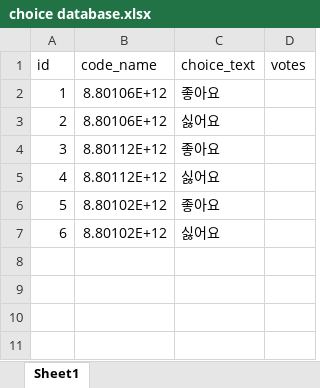
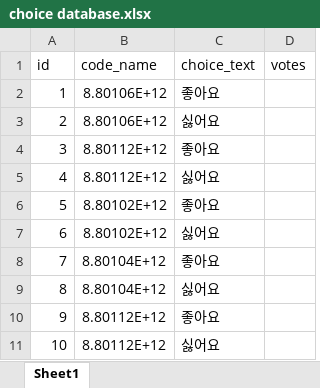
Before and after one commit to lmh0812/hackathon_project, an Excel workbook: choice database.xlsx, sheet Sheet1, drawn as a sheet; values as stored, in another font and other column widths than the file's, no borders; the diff names each change by its address in the sheet, - before the commit and + after, or states it on an @@ line.

```diff
--- a/choice database.xlsx (sheet Sheet1)
+++ b/choice database.xlsx (sheet Sheet1)
+row 8: 7 | 8.80104E+12 | 좋아요
+row 9: 8 | 8.80104E+12 | 싫어요
+row 10: 9 | 8.80112E+12 | 좋아요
+row 11: 10 | 8.80112E+12 | 싫어요
```
Also changed, not shown: Create Database.xlsx, 9 other files.
